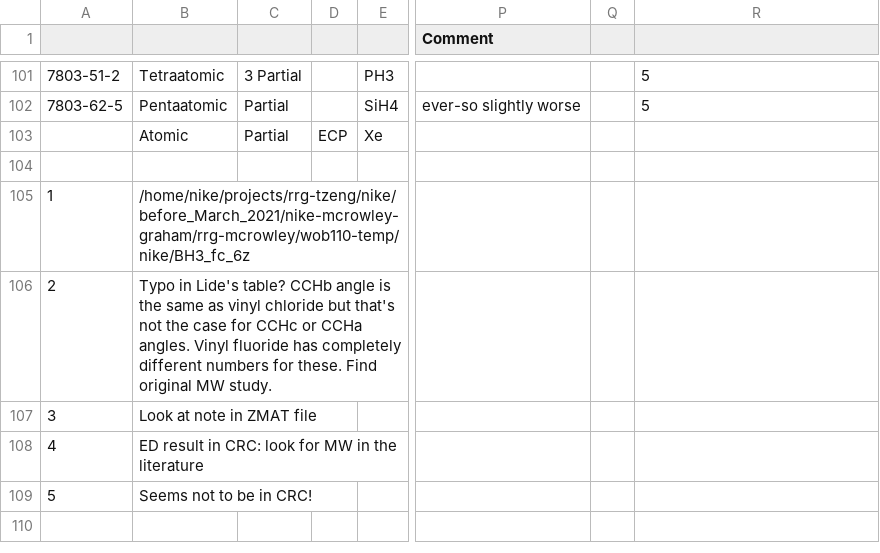
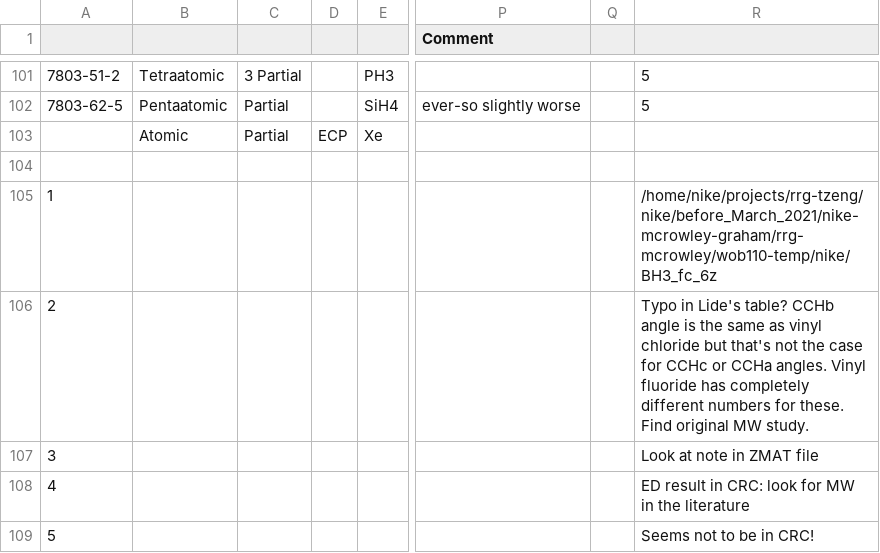
Before and after one commit to HPQC-LABS/GW100, a CSV file: summary.csv, drawn as a sheet; only a part is shown, gaps mark what is left out; the diff names each change by its address in the sheet, - before the commit and + after, or states it on an @@ line.

Commit message:
Same as previous commit

```diff
--- a/summary.csv
+++ b/summary.csv
-B105: /home/nike/projects/rrg-tzeng/nike/before_March_2021/nike-mcrowley-graham/rrg-mcrowley/wob110-temp/nike/BH3_fc_6z
+B105: (empty)
-R105: (empty)
+R105: /home/nike/projects/rrg-tzeng/nike/before_March_2021/nike-mcrowley-graham/rrg-mcrowley/wob110-temp/nike/BH3_fc_6z
-B106: Typo in Lide's table? CCHb angle is the same as vinyl chloride but that's not the case for CCHc or CCHa angles. Vinyl fluoride has completely different numbers for these. Find original MW study.
+B106: (empty)
-R106: (empty)
+R106: Typo in Lide's table? CCHb angle is the same as vinyl chloride but that's not the case for CCHc or CCHa angles. Vinyl fluoride has completely different numbers for these. Find original MW study.
-B107: Look at note in ZMAT file
+B107: (empty)
-R107: (empty)
+R107: Look at note in ZMAT file
-B108: ED result in CRC: look for MW in the literature
+B108: (empty)
-R108: (empty)
+R108: ED result in CRC: look for MW in the literature
-B109: Seems not to be in CRC!
+B109: (empty)
-R109: (empty)
+R109: Seems not to be in CRC!
```
